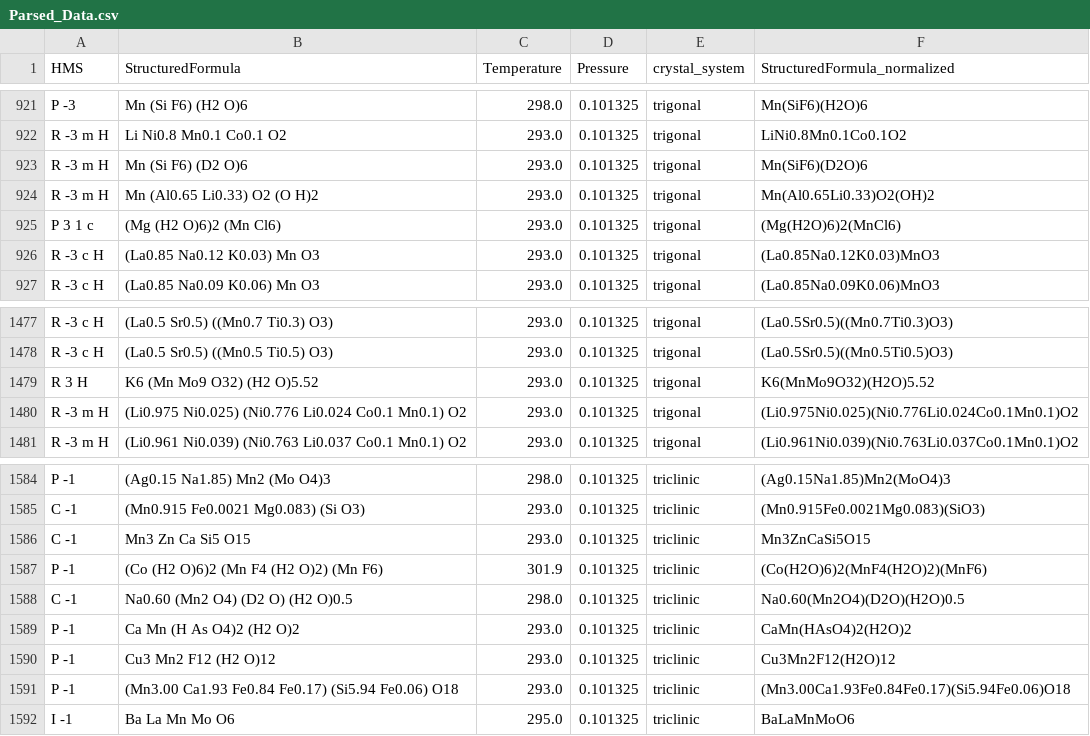
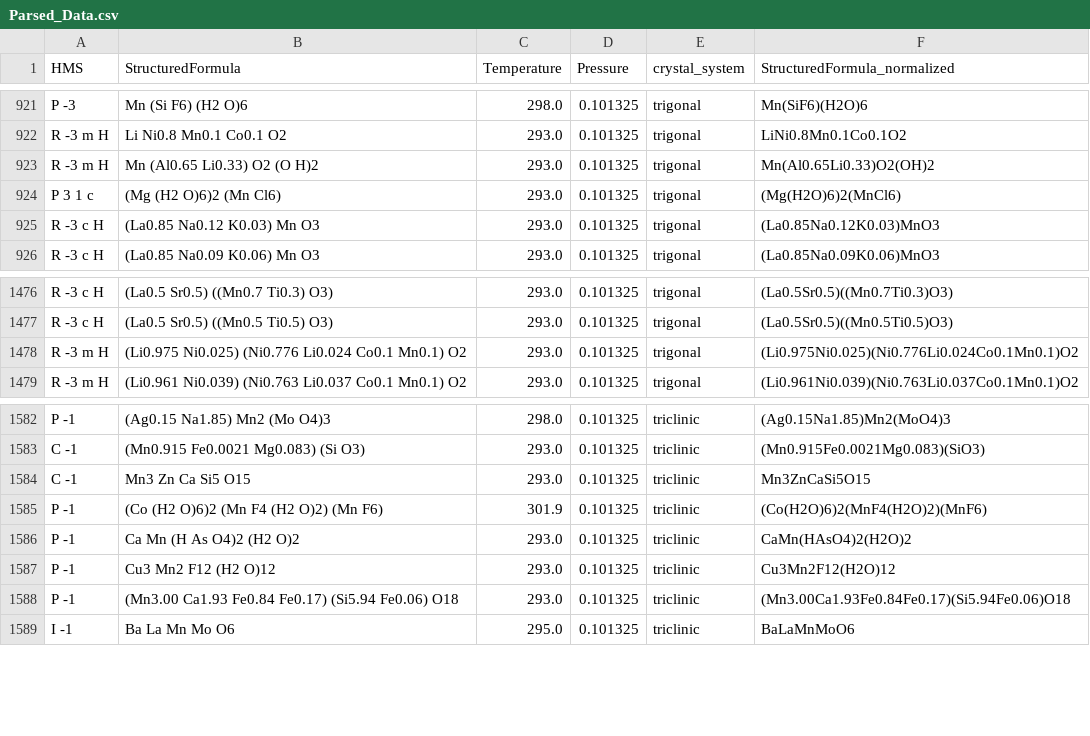
Before and after one commit to RAMP-Labs/ApprOxiMate, a CSV file: ICSD_Data_CollCodes/Parsed_Data.csv, drawn as a sheet; only a part is shown, gaps mark what is left out; the diff names each change by its address in the sheet, - before the commit and + after, or states it on an @@ line.

Commit message:
There were 3 values in these files that were not in the ICSD_CrystStrucData.csv 2 of which had deuterium and 1 of which simply did not transfer over. I decided to just remove these as to not change the data splits used in the current results.

```diff
--- a/ICSD_Data_CollCodes/Parsed_Data.csv
+++ b/ICSD_Data_CollCodes/Parsed_Data.csv
-row 923: R -3 m H | Mn (Si F6) (D2 O)6 | 293.0 | 0.101325 | trigonal | Mn(SiF6)(D2O)6
-row 1479: R 3 H | K6 (Mn Mo9 O32) (H2 O)5.52 | 293.0 | 0.101325 | trigonal | K6(MnMo9O32)(H2O)5.52
-row 1588: C -1 | Na0.60 (Mn2 O4) (D2 O) (H2 O)0.5 | 298.0 | 0.101325 | triclinic | Na0.60(Mn2O4)(D2O)(H2O)0.5
```
Also changed, not shown: 2 other files.
